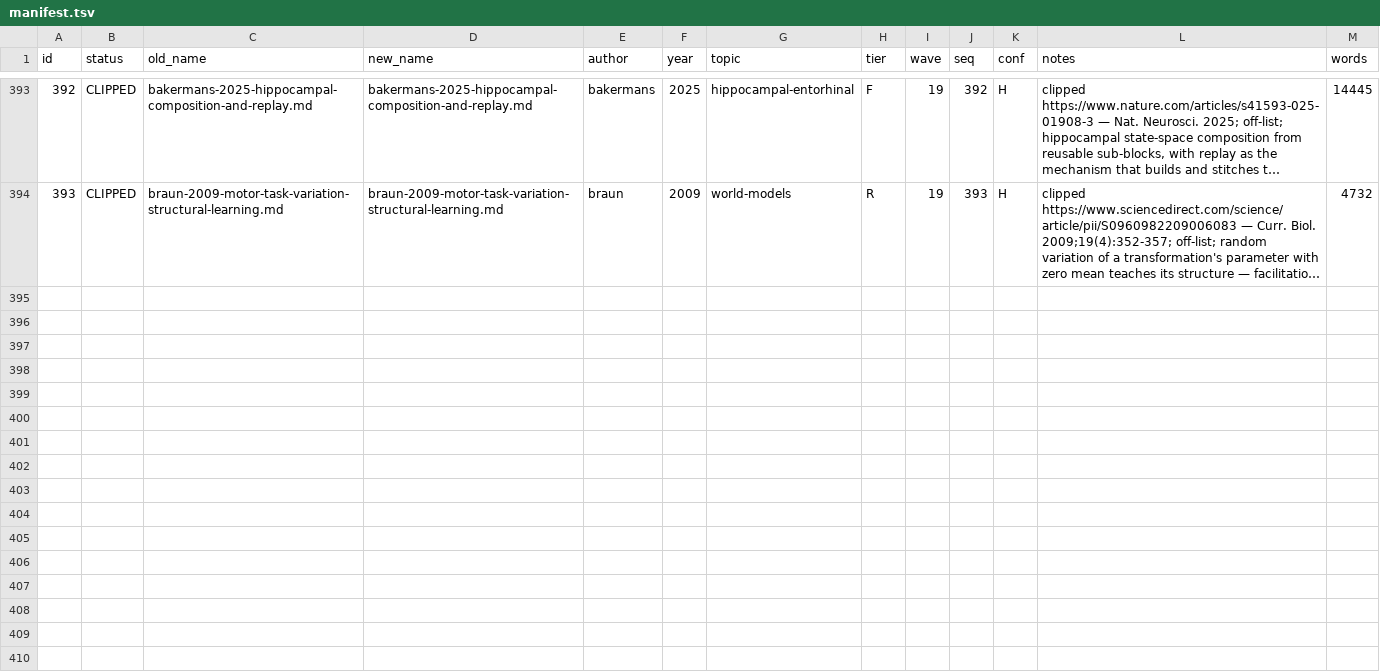
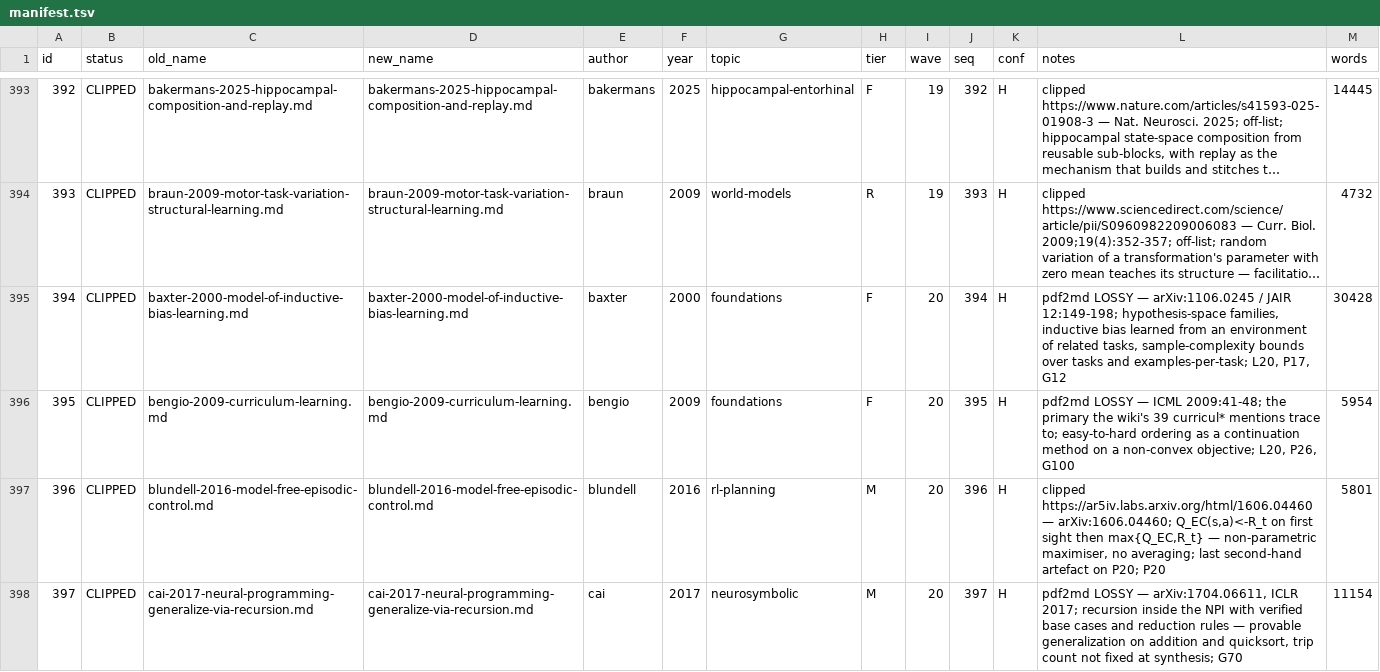
Before and after one commit to tiendungchs/BIRM-wiki, a TSV file: _work/manifest.tsv, drawn as a sheet; only a part is shown, gaps mark what is left out; long unchanged cells end in …; the diff covers the shown part only; the diff names each change by its address in the sheet, - before the commit and + after, or states it on an @@ line.

```diff
--- a/_work/manifest.tsv
+++ b/_work/manifest.tsv
+row 395: 394 | CLIPPED | baxter-2000-model-of-inductive-bias-learning.md | baxter-2000-model-of-inductive-bias-learning.md | baxter | 2000 | foundations | F | 20 | 394 | H | pdf2md LOSSY — arXiv:1106.0245 / JAIR 12:149-198; hypothesis-space families, inductive bias learned from an environment of related tasks, sample-complexity bounds over tasks and examples-per-task; L20, P17, G12 | 30428
+row 396: 395 | CLIPPED | bengio-2009-curriculum-learning.md | bengio-2009-curriculum-learning.md | bengio | 2009 | foundations | F | 20 | 395 | H | pdf2md LOSSY — ICML 2009:41-48; the primary the wiki's 39 curricul* mentions trace to; easy-to-hard ordering as a continuation method on a non-convex objective; L20, P26, G100 | 5954
+row 397: 396 | CLIPPED | blundell-2016-model-free-episodic-control.md | blundell-2016-model-free-episodic-control.md | blundell | 2016 | rl-planning | M | 20 | 396 | H | clipped https://ar5iv.labs.arxiv.org/html/1606.04460 — arXiv:1606.04460; Q_EC(s,a)<-R_t on first sight then max{Q_EC,R_t} — non-parametric maximiser, no averaging; last second-hand artefact on P20; P20 | 5801
+row 398: 397 | CLIPPED | cai-2017-neural-programming-generalize-via-recursion.md | cai-2017-neural-programming-generalize-via-recursion.md | cai | 2017 | neurosymbolic | M | 20 | 397 | H | pdf2md LOSSY — arXiv:1704.06611, ICLR 2017; recursion inside the NPI with verified base cases and reduction rules — provable generalization on addition and quicksort, trip count not fixed at synthesis; G70 | 11154
```
Also changed, not shown: 11 added rows elsewhere in this file, 21 other files.
